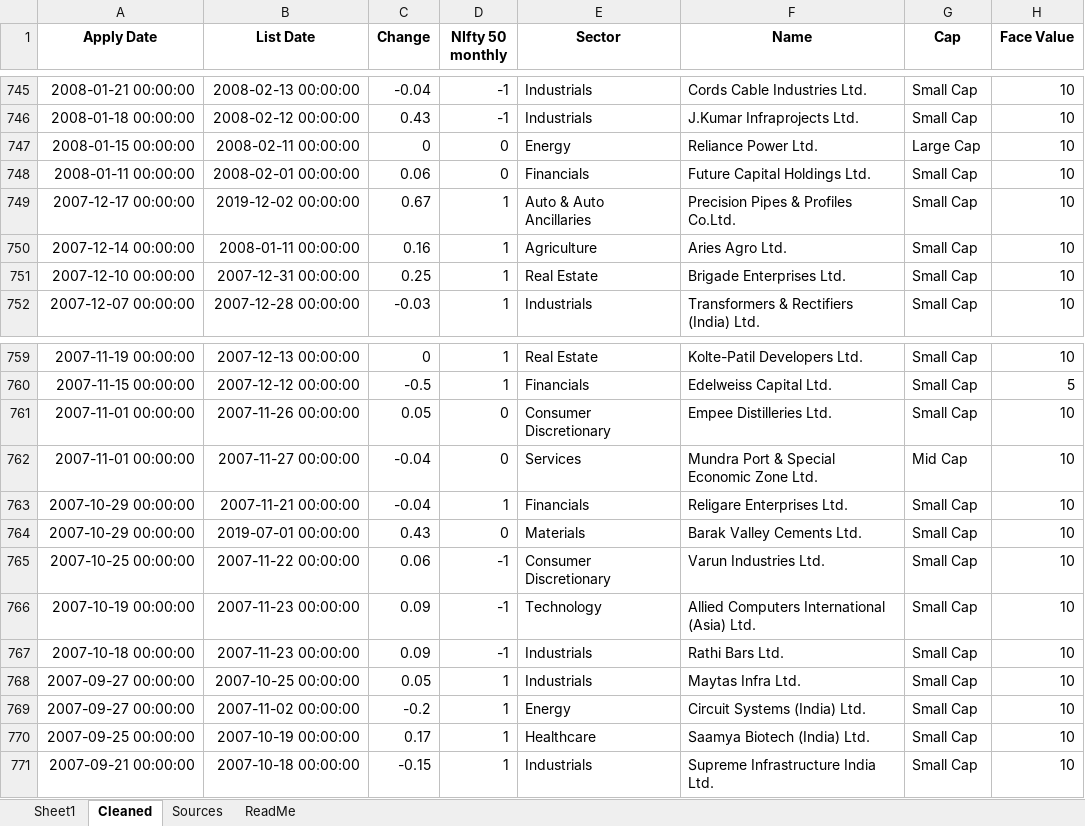
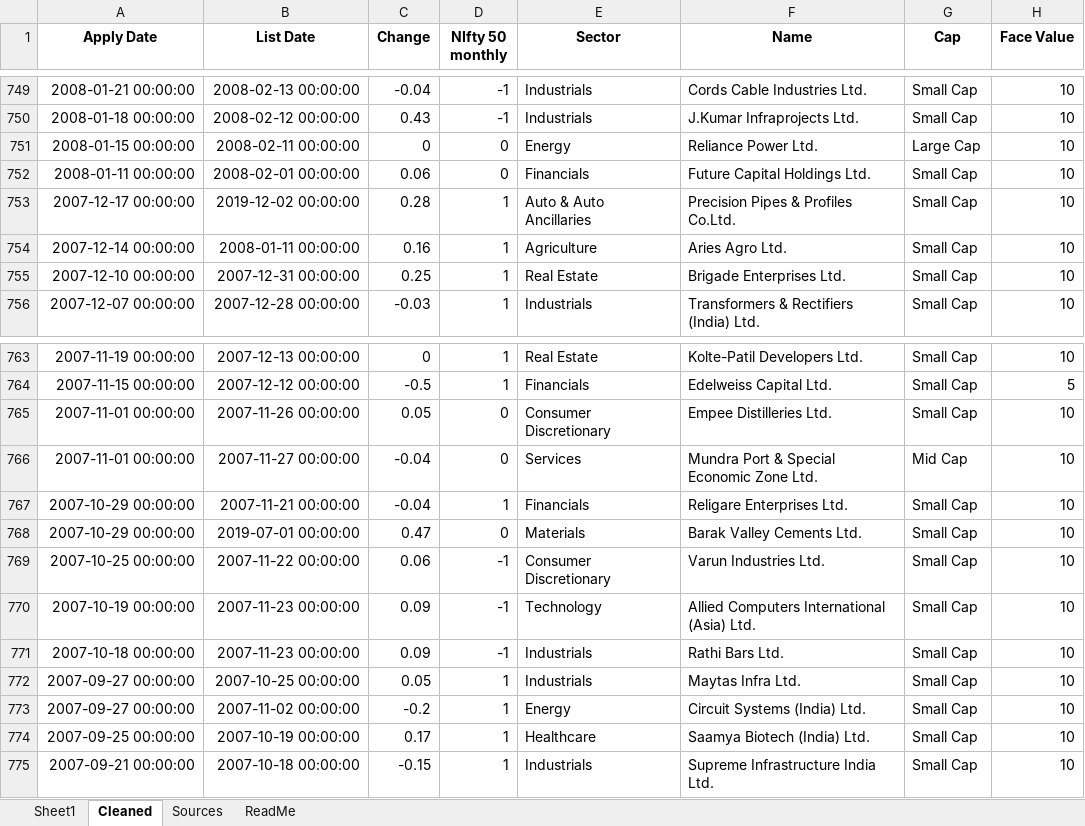
Before and after one commit to rohanbeingsocial/ipo-radar, an Excel workbook: ipodata/finalipodata.xlsx, sheet Cleaned, drawn as a sheet; only a part is shown, gaps mark what is left out; values as stored, in another font and other column widths than the file's, no borders; addresses are those after the commit; the diff covers the shown part only; the diff names each change by its address in the sheet, - before the commit and + after, or states it on an @@ line.

```diff
--- a/ipodata/finalipodata.xlsx (sheet Cleaned)
+++ b/ipodata/finalipodata.xlsx (sheet Cleaned)
-C753 (Change): 0.67
+C753 (Change): 0.28
-C768 (Change): 0.43
+C768 (Change): 0.47
```
Also changed, not shown: 4 added rows and 571 edited cells elsewhere in this sheet, sheet Sheet1, sheet Sources, ipodata/finalipodata_expanded_20yr.xlsx, 45 other files.
